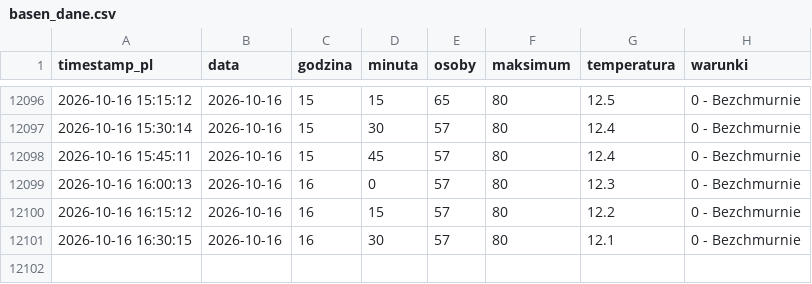
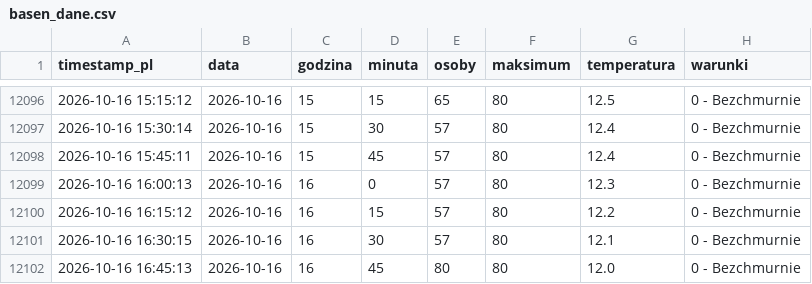
Before and after one commit to tatkoch/MOSiR-Claude, a CSV file: data/basen_dane.csv, drawn as a sheet; only a part is shown, gaps mark what is left out; the diff names each change by its address in the sheet, - before the commit and + after, or states it on an @@ line.

```diff
--- a/data/basen_dane.csv
+++ b/data/basen_dane.csv
+row 12102: 2026-10-16 16:45:13 | 2026-10-16 | 16 | 45 | 80 | 80 | 12.0 | 0 - Bezchmurnie
```
